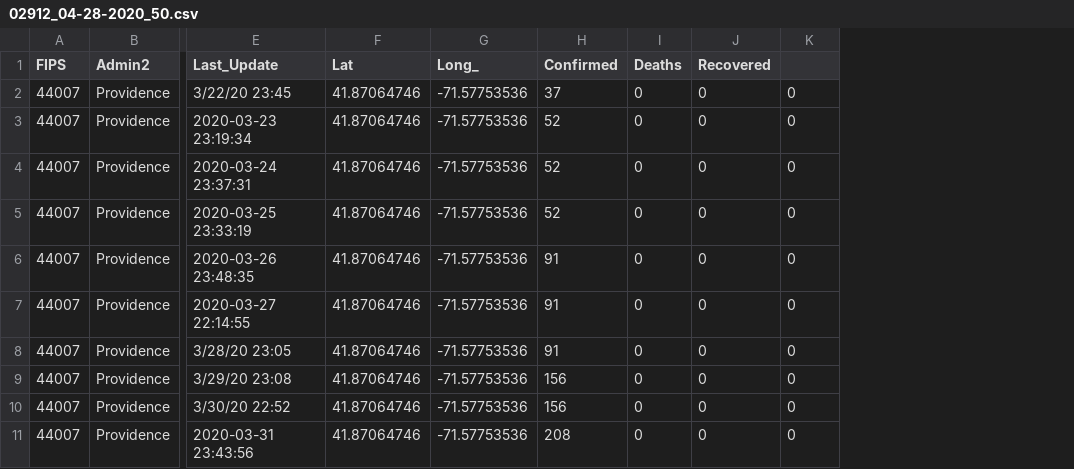
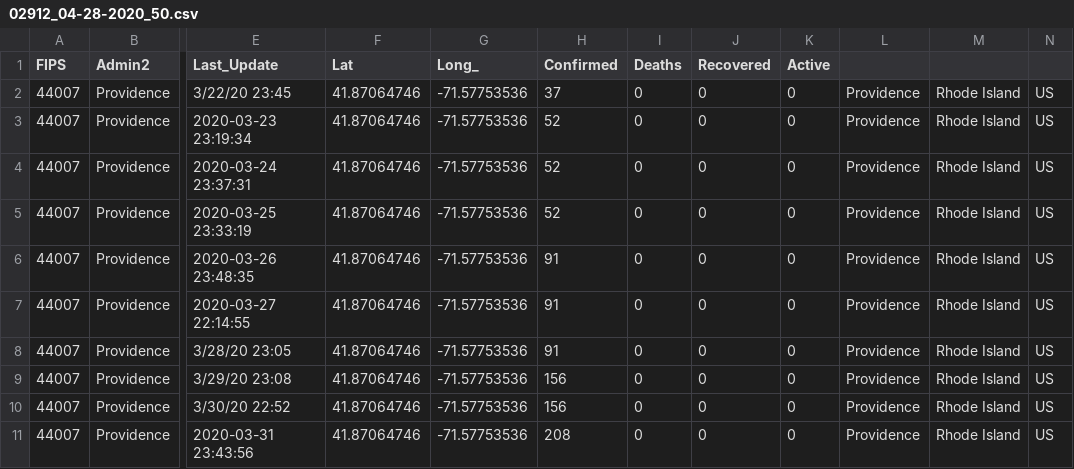
Before and after one commit to jakenieto/COVID19-data-zipCode, a CSV file: data/02912_04-28-2020_50.csv, drawn as a sheet; only a part is shown, gaps mark what is left out; the diff names each change by its address in the sheet, - before the commit and + after, or states it on an @@ line.

```diff
--- a/data/02912_04-28-2020_50.csv
+++ b/data/02912_04-28-2020_50.csv
+column L, rows 2-11: all Providence
+column M, rows 2-11: all Rhode Island
+column N, rows 2-11: all US
-K1: (empty)
+K1: Active
```
Also changed, not shown: data/11725_04-28-2020_10.csv, 1 other file.
